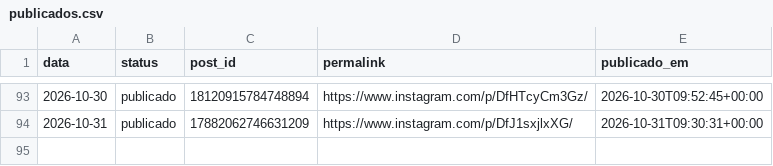
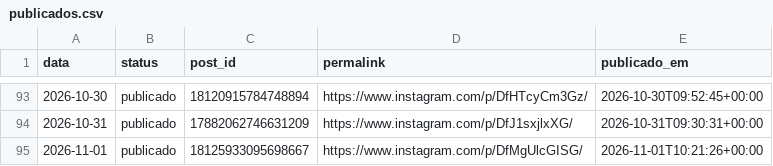
Before and after one commit to joelsongsilva/publicacao_instagram_md, a CSV file: logs/publicados.csv, drawn as a sheet; only a part is shown, gaps mark what is left out; the diff names each change by its address in the sheet, - before the commit and + after, or states it on an @@ line.

```diff
--- a/logs/publicados.csv
+++ b/logs/publicados.csv
+row 95: 2026-11-01 | publicado | 18125933095698667 | https://www.instagram.com/p/DfMgUlcGISG/ | 2026-11-01T10:21:26+00:00
```
